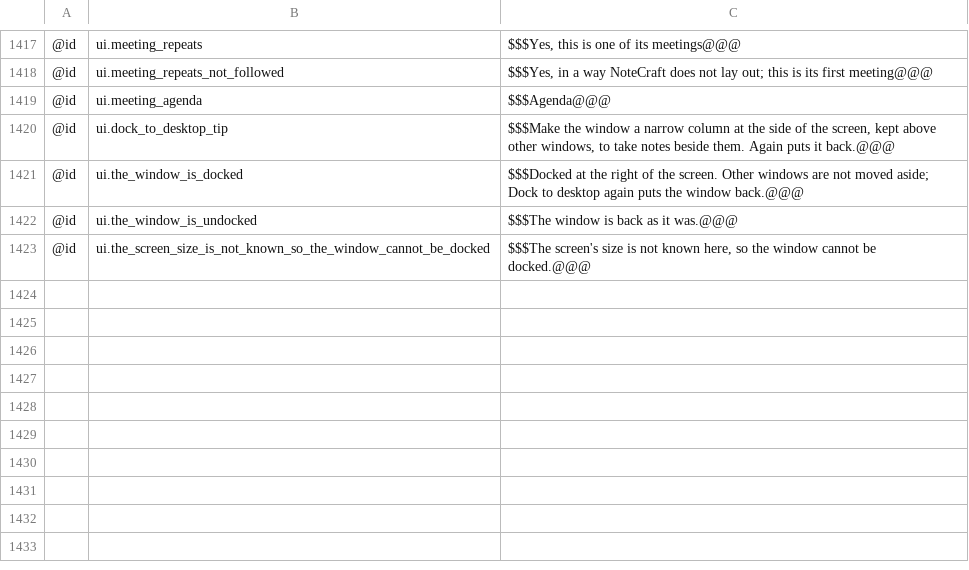
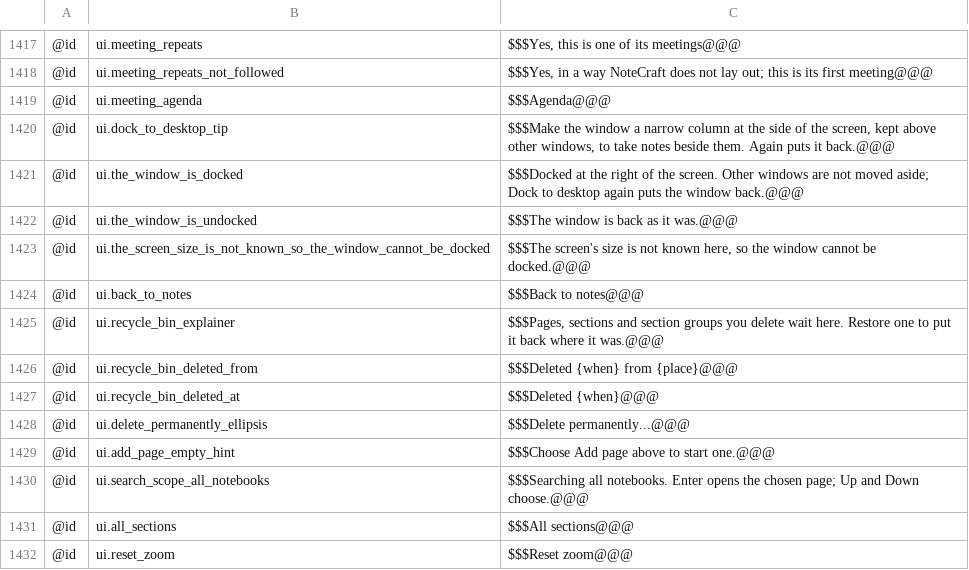
Before and after one commit to AlienTechSoftware/notecraft, a TSV file: i18n/en-XA.tsv, drawn as a sheet; only a part is shown, gaps mark what is left out; the diff names each change by its address in the sheet, - before the commit and + after, or states it on an @@ line.

Commit message:
feat(i18n): en-XA pseudo strings for the UI polish batch

```diff
--- a/i18n/en-XA.tsv
+++ b/i18n/en-XA.tsv
+row 1424: @id | ui.back_to_notes | $$$Back to notes@@@
+row 1425: @id | ui.recycle_bin_explainer | $$$Pages, sections and section groups you delete wait here. Restore one to put it back where it was.@@@
+row 1426: @id | ui.recycle_bin_deleted_from | $$$Deleted {when} from {place}@@@
+row 1427: @id | ui.recycle_bin_deleted_at | $$$Deleted {when}@@@
+row 1428: @id | ui.delete_permanently_ellipsis | $$$Delete permanently...@@@
+row 1429: @id | ui.add_page_empty_hint | $$$Choose Add page above to start one.@@@
+row 1430: @id | ui.search_scope_all_notebooks | $$$Searching all notebooks. Enter opens the chosen page; Up and Down choose.@@@
+row 1431: @id | ui.all_sections | $$$All sections@@@
+row 1432: @id | ui.reset_zoom | $$$Reset zoom@@@
```
